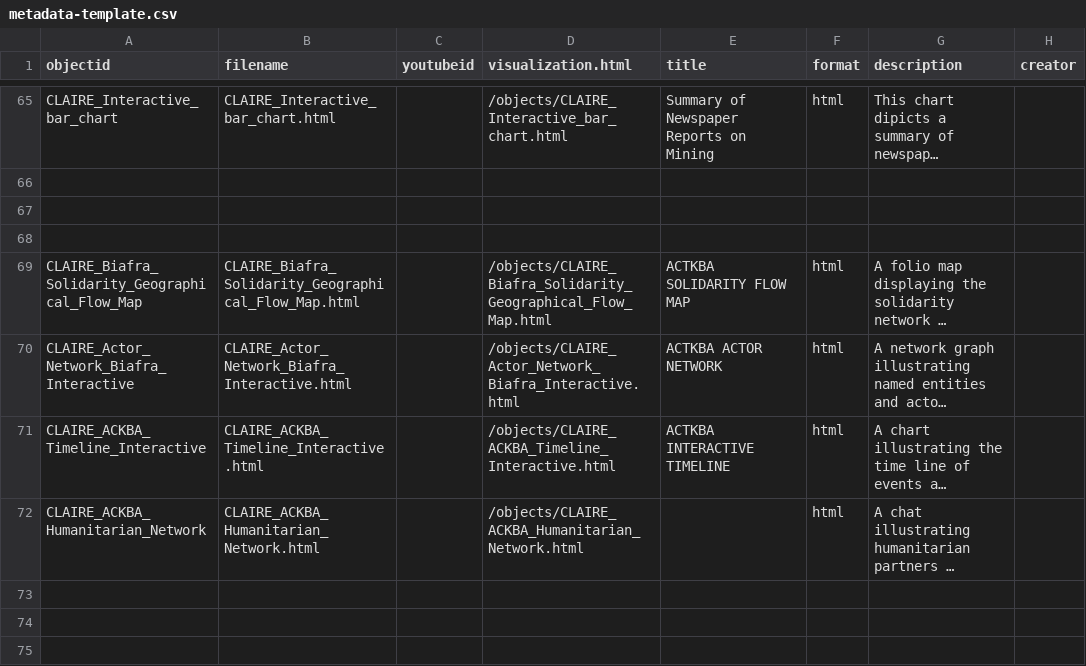
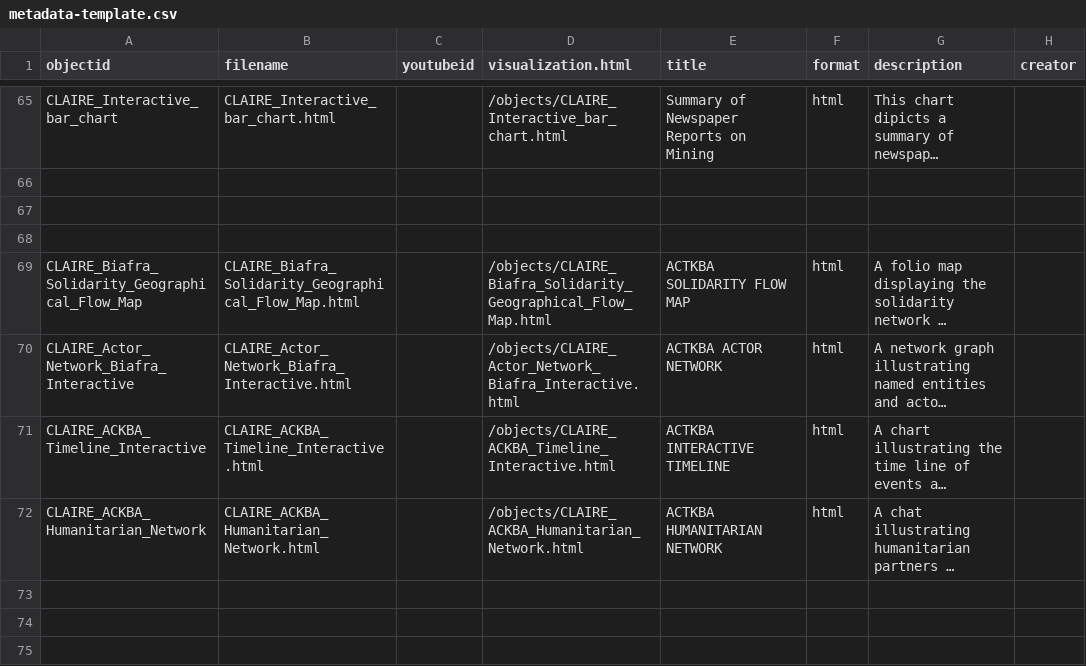
Before and after one commit to ABANDONEDMinesNigeria/CLAIRE, a CSV file: _data/metadata-template.csv, drawn as a sheet; only a part is shown, gaps mark what is left out; long unchanged cells end in …; the diff names each change by its address in the sheet, - before the commit and + after, or states it on an @@ line.

```diff
--- a/_data/metadata-template.csv
+++ b/_data/metadata-template.csv
-E72 (title): (empty)
+E72 (title): ACTKBA HUMANITARIAN NETWORK
```
